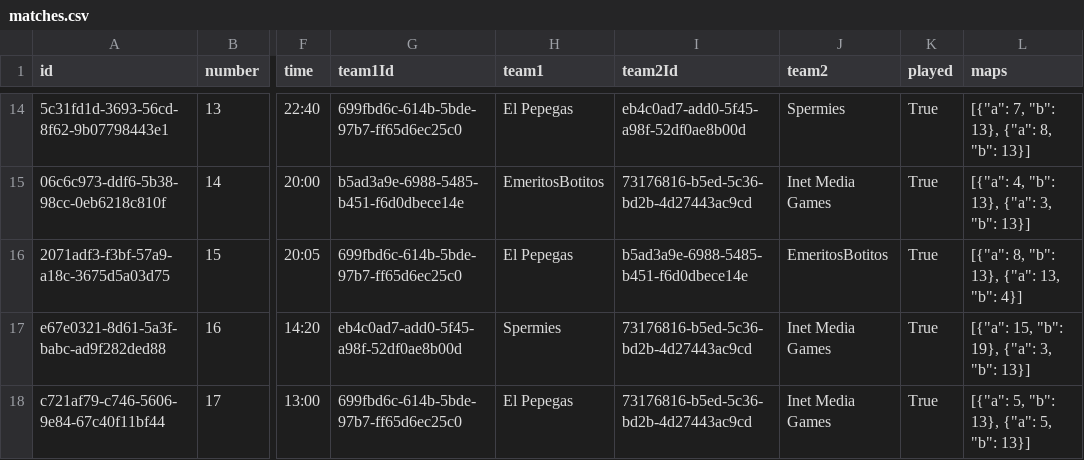
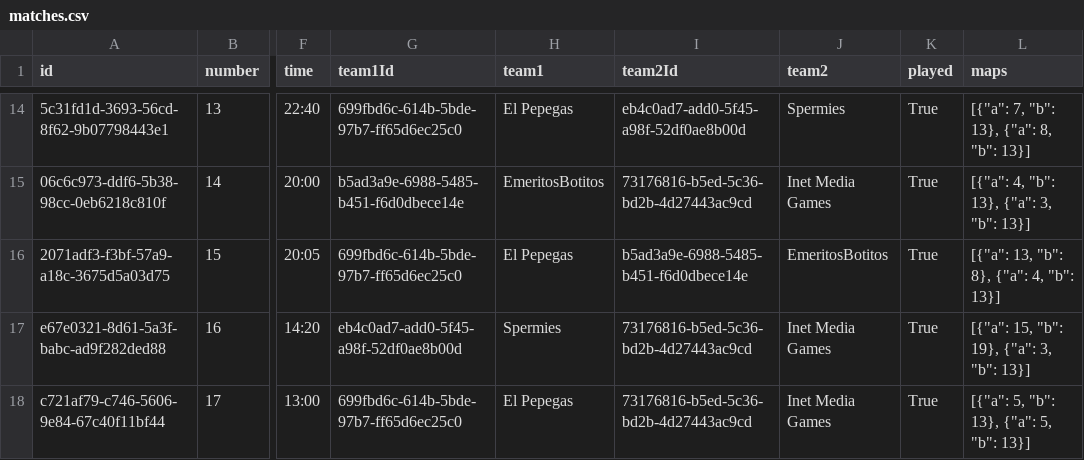
Before and after one commit to KubaETS2/ivturniejwcs, a CSV file: archive/III Turniej w CS/matches.csv, drawn as a sheet; only a part is shown, gaps mark what is left out; the diff names each change by its address in the sheet, - before the commit and + after, or states it on an @@ line.

```diff
--- a/archive/III Turniej w CS/matches.csv
+++ b/archive/III Turniej w CS/matches.csv
-L16 (maps): [{"a": 8, "b": 13}, {"a": 13, "b": 4}]
+L16 (maps): [{"a": 13, "b": 8}, {"a": 4, "b": 13}]
```
Also changed, not shown: archive/III Turniej w CS/playoffs.csv, 1 other file.
